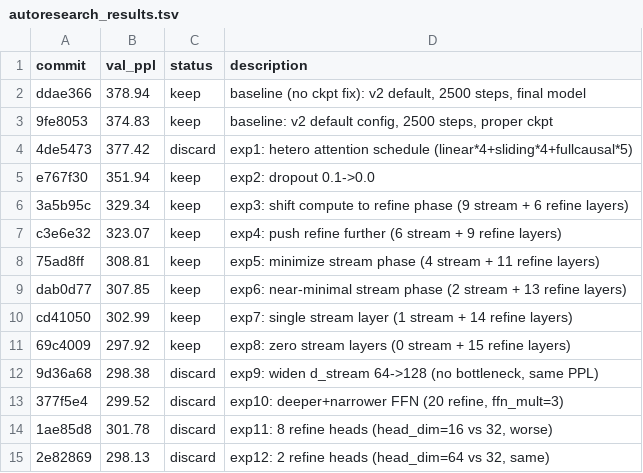
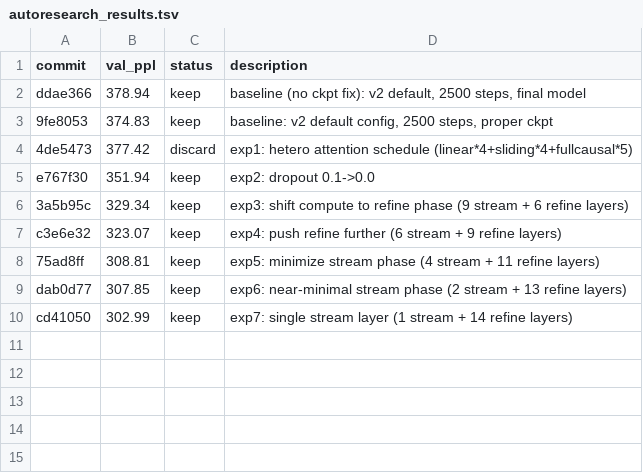
Before and after one commit to CalebisGross/felix-lm, a TSV file: autoresearch_results.tsv, drawn as a sheet; the diff names each change by its address in the sheet, - before the commit and + after, or states it on an @@ line.

Commit message:
Revert "autoresearch exp 13: full-width 2-stream (d_stream=128, 2 stream + 11 refine)"
This reverts commit 505adff3a15fe6c514f7a5c2092dfd32fc613bb4.

```diff
--- a/autoresearch_results.tsv
+++ b/autoresearch_results.tsv
-row 11: 69c4009 | 297.92 | keep | exp8: zero stream layers (0 stream + 15 refine layers)
-row 12: 9d36a68 | 298.38 | discard | exp9: widen d_stream 64->128 (no bottleneck, same PPL)
-row 13: 377f5e4 | 299.52 | discard | exp10: deeper+narrower FFN (20 refine, ffn_mult=3)
-row 14: 1ae85d8 | 301.78 | discard | exp11: 8 refine heads (head_dim=16 vs 32, worse)
-row 15: 2e82869 | 298.13 | discard | exp12: 2 refine heads (head_dim=64 vs 32, same)
```
Also changed, not shown: 1 other file.
